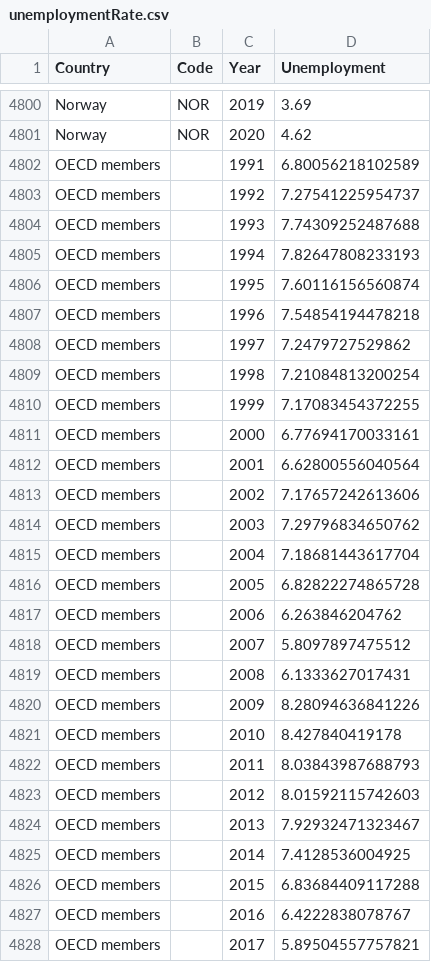
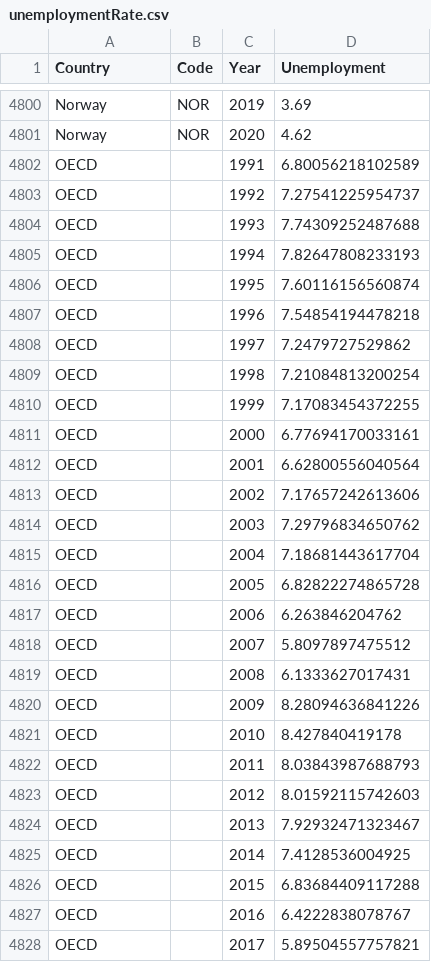
Before and after one commit to freecoin2920/DataScienceFinalProject, a CSV file: unemploymentRate.csv, drawn as a sheet; only a part is shown, gaps mark what is left out; the diff covers the shown part only.

```diff
--- a/unemploymentRate.csv
+++ b/unemploymentRate.csv
@@ -4801,28 +4801,28 @@ Norway,NOR,2019,3.69
 Norway,NOR,2020,4.62
-OECD members,,1991,6.80056218102589
-OECD members,,1992,7.27541225954737
-OECD members,,1993,7.74309252487688
-OECD members,,1994,7.82647808233193
-OECD members,,1995,7.60116156560874
-OECD members,,1996,7.54854194478218
-OECD members,,1997,7.2479727529862
-OECD members,,1998,7.21084813200254
-OECD members,,1999,7.17083454372255
-OECD members,,2000,6.77694170033161
-OECD members,,2001,6.62800556040564
-OECD members,,2002,7.17657242613606
-OECD members,,2003,7.29796834650762
-OECD members,,2004,7.18681443617704
-OECD members,,2005,6.82822274865728
-OECD members,,2006,6.263846204762
-OECD members,,2007,5.8097897475512
-OECD members,,2008,6.1333627017431
-OECD members,,2009,8.28094636841226
-OECD members,,2010,8.427840419178
-OECD members,,2011,8.03843987688793
-OECD members,,2012,8.01592115742603
-OECD members,,2013,7.92932471323467
-OECD members,,2014,7.4128536004925
-OECD members,,2015,6.83684409117288
-OECD members,,2016,6.4222838078767
-OECD members,,2017,5.89504557757821
+OECD,,1991,6.80056218102589
+OECD,,1992,7.27541225954737
+OECD,,1993,7.74309252487688
+OECD,,1994,7.82647808233193
+OECD,,1995,7.60116156560874
+OECD,,1996,7.54854194478218
+OECD,,1997,7.2479727529862
+OECD,,1998,7.21084813200254
+OECD,,1999,7.17083454372255
+OECD,,2000,6.77694170033161
+OECD,,2001,6.62800556040564
+OECD,,2002,7.17657242613606
+OECD,,2003,7.29796834650762
+OECD,,2004,7.18681443617704
+OECD,,2005,6.82822274865728
+OECD,,2006,6.263846204762
+OECD,,2007,5.8097897475512
+OECD ,,2008,6.1333627017431
+OECD,,2009,8.28094636841226
+OECD,,2010,8.427840419178
+OECD,,2011,8.03843987688793
+OECD,,2012,8.01592115742603
+OECD,,2013,7.92932471323467
+OECD,,2014,7.4128536004925
+OECD,,2015,6.83684409117288
+OECD,,2016,6.4222838078767
+OECD,,2017,5.89504557757821
```
Also changed, not shown: 3 edited cells elsewhere in this file, 2 other files.
